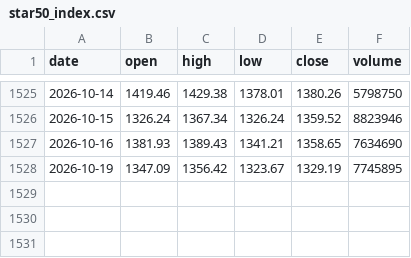
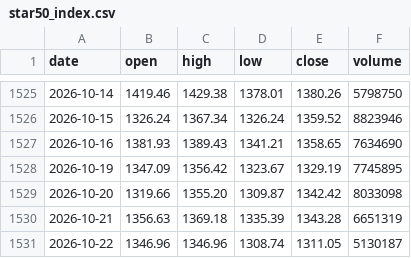
Before and after one commit to LewisLiu-AI/TradingClaw, a CSV file: reports/star50_study/star50_index.csv, drawn as a sheet; only a part is shown, gaps mark what is left out; the diff names each change by its address in the sheet, - before the commit and + after, or states it on an @@ line.

Commit message:
feat(reports): ep92 9th leg 10/22 (-2.40%, volume exhaustion signs) — cum -21.06% over 9 legs

```diff
--- a/reports/star50_study/star50_index.csv
+++ b/reports/star50_study/star50_index.csv
+row 1529: 2026-10-20 | 1319.66 | 1355.20 | 1309.87 | 1342.42 | 8033098
+row 1530: 2026-10-21 | 1356.63 | 1369.18 | 1335.39 | 1343.28 | 6651319
+row 1531: 2026-10-22 | 1346.96 | 1346.96 | 1308.74 | 1311.05 | 5130187
```
Also changed, not shown: reports/star50_study/artifacts/drop_days.csv, reports/star50_study/artifacts/episodes.csv, 5 other files.
